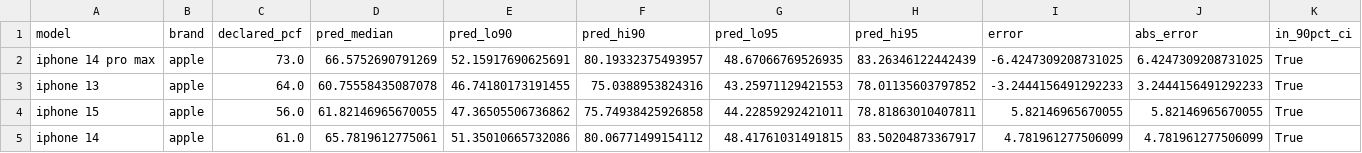
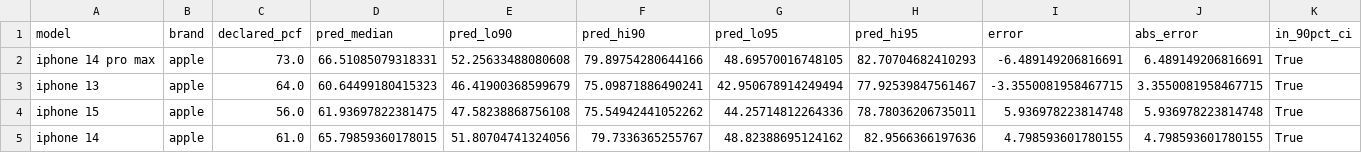
Before and after one commit to lochan784/smartphone-pcf-emulator, a CSV file: data/processed/posterior_predictions_gold.csv, drawn as a sheet; only a part is shown; the diff covers the shown part only.

```diff
--- a/data/processed/posterior_predictions_gold.csv
+++ b/data/processed/posterior_predictions_gold.csv
@@ -1,5 +1,5 @@
 model,brand,declared_pcf,pred_median,pred_lo90,pred_hi90,pred_lo95,pred_hi95,error,abs_error,in_90pct_ci
-iphone 14 pro max,apple,73.0,66.5752690791269,52.15917690625691,80.19332375493957,48.67066769526935,83.26346122442439,-6.4247309208731025,6.4247309208731025,True
-iphone 13,apple,64.0,60.75558435087078,46.74180173191455,75.0388953824316,43.25971129421553,78.01135603797852,-3.2444156491292233,3.2444156491292233,True
-iphone 15,apple,56.0,61.82146965670055,47.36505506736862,75.74938425926858,44.22859292421011,78.81863010407811,5.82146965670055,5.82146965670055,True
-iphone 14,apple,61.0,65.7819612775061,51.35010665732086,80.06771499154112,48.41761031491815,83.50204873367917,4.781961277506099,4.781961277506099,True
+iphone 14 pro max,apple,73.0,66.51085079318331,52.25633488080608,79.89754280644166,48.69570016748105,82.70704682410293,-6.489149206816691,6.489149206816691,True
+iphone 13,apple,64.0,60.64499180415323,46.41900368599679,75.09871886490241,42.950678914249494,77.92539847561467,-3.3550081958467715,3.3550081958467715,True
+iphone 15,apple,56.0,61.93697822381475,47.58238868756108,75.54942441052262,44.25714812264336,78.78036206735011,5.936978223814748,5.936978223814748,True
+iphone 14,apple,61.0,65.79859360178015,51.80704741324056,79.7336365255767,48.82388695124162,82.9566366197636,4.798593601780155,4.798593601780155,True
```
Also changed, not shown: 63 edited cells elsewhere in this file, data/processed/conformal_predictions_gold.csv, data/processed/counterfactual_per_device.csv, 16 other files.
